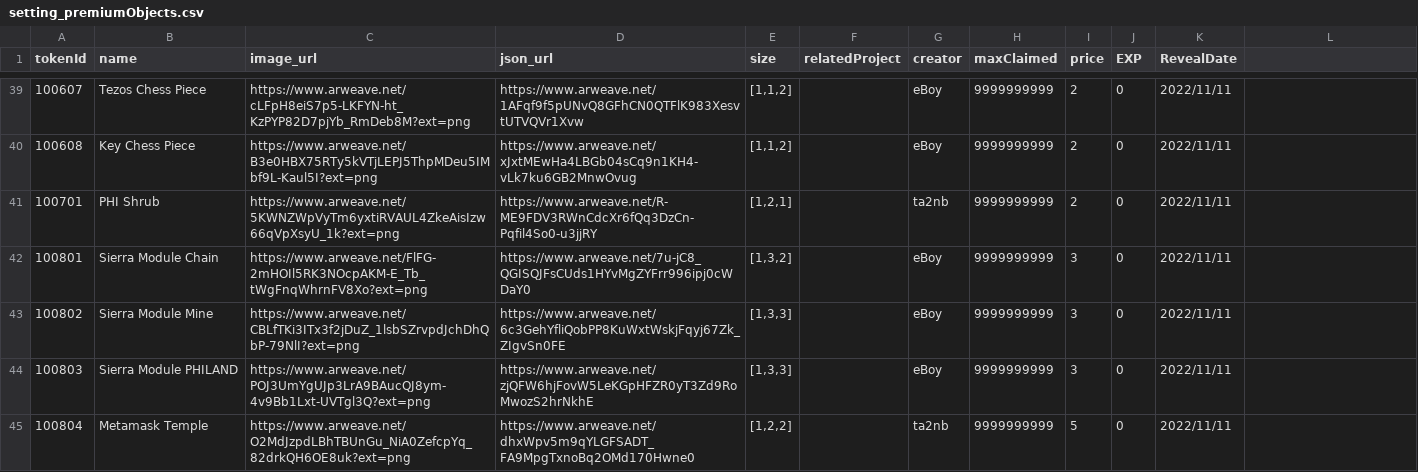
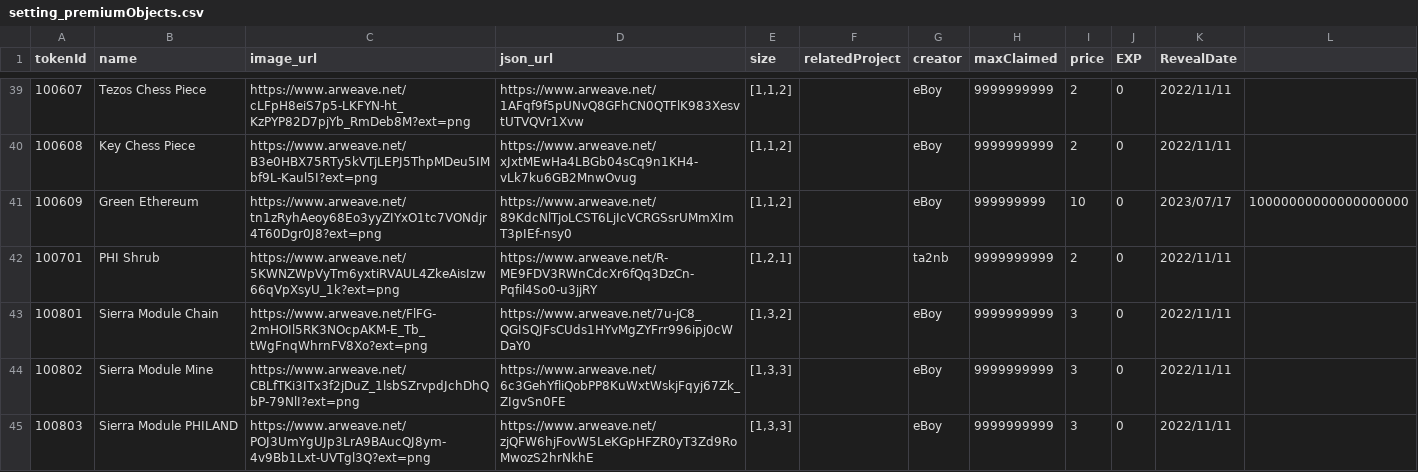
Before and after one commit to PHI-LABS-INC/Polygon-phi-contract, a CSV file: tasks/scripts/csv/setting_premiumObjects.csv, drawn as a sheet; only a part is shown, gaps mark what is left out; the shorter side is filled out with more unchanged rows; the diff names each change by its address in the sheet, - before the commit and + after, or states it on an @@ line.

```diff
--- a/tasks/scripts/csv/setting_premiumObjects.csv
+++ b/tasks/scripts/csv/setting_premiumObjects.csv
+row 41: 100609 | Green Ethereum | https://www.arweave.net/tn1zRyhAeoy68Eo3yyZIYxO1tc7VONdjr4T60Dgr0J8?ext=png | https://www.arweave.net/89KdcNlTjoLCST6LjIcVCRGSsrUMmXImT3pIEf-nsy0 | [1,1,2] |  | eBoy | 999999999 | 10 | 0 | 2023/07/17 | 10000000000000000000
```
Also changed, not shown: tasks/scripts/csv/setting_baseplate.csv, tasks/scripts/csv/setting_questObjects.csv, 1 other file.
